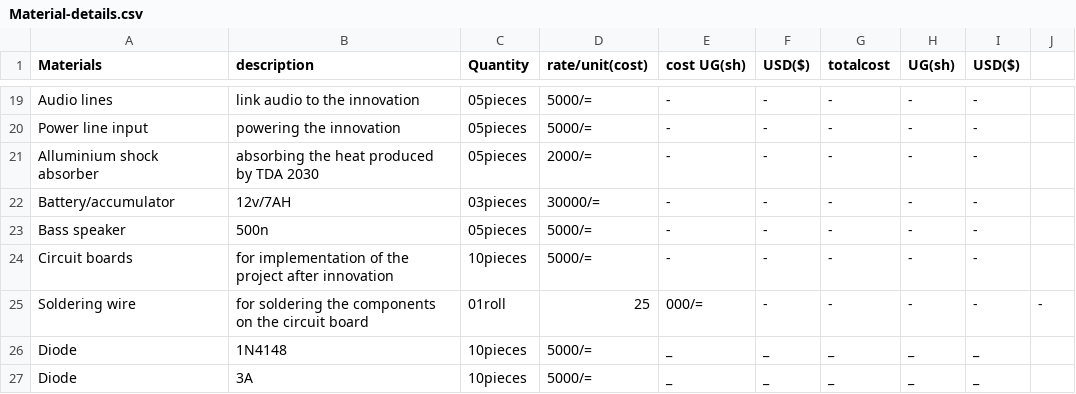
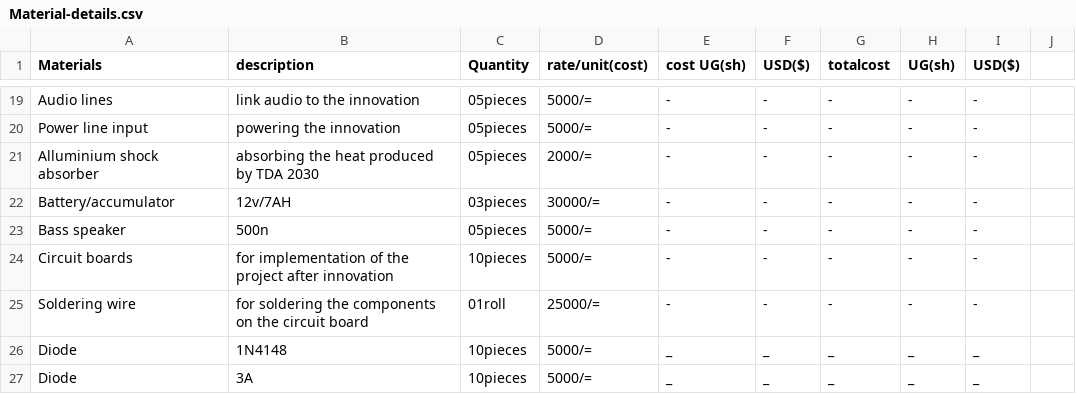
Before and after one commit to chardso/Building-a-DIY-audio-ultra-bass-amplifier, a CSV file: Material-details.csv, drawn as a sheet; only a part is shown, gaps mark what is left out.

Commit message:
Update Material-details.csv

```diff
--- a/Material-details.csv
+++ b/Material-details.csv
@@ -24,3 +24,3 @@ Bass speaker,500n,05pieces,5000/=,-,-,-,-,-
 Circuit boards,for implementation of the project after innovation,10pieces,5000/=,-,-,-,-,-
-Soldering wire,for soldering the components on the circuit board,01roll,25,000/=,-,-,-,-,-
+Soldering wire,for soldering the components on the circuit board,01roll,25000/=,-,-,-,-,-
 Diode, 1N4148,10pieces,5000/=,_,_,_,_,_
```
